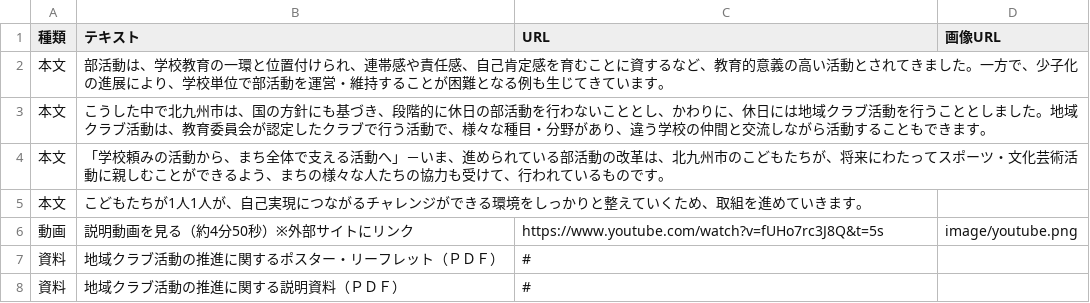
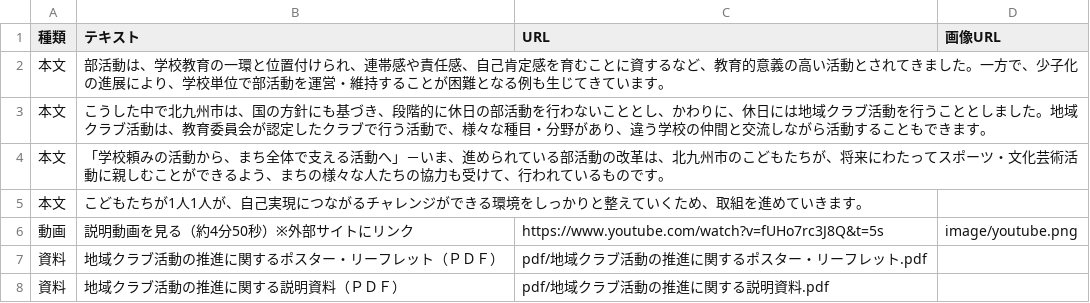
Before and after one commit to ryosuke1105/test.community, a CSV file: 02head.csv, drawn as a sheet.

Commit message:
Update 02head.csv

```diff
--- a/02head.csv
+++ b/02head.csv
@@ -6,3 +6,3 @@
 動画,説明動画を見る（約4分50秒）※外部サイトにリンク,https://www.youtube.com/watch?v=fUHo7rc3J8Q&t=5s,image/youtube.png
-資料,地域クラブ活動の推進に関するポスター・リーフレット（ＰＤＦ）,#,
-資料,地域クラブ活動の推進に関する説明資料（ＰＤＦ）,#,
+資料,地域クラブ活動の推進に関するポスター・リーフレット（ＰＤＦ）,pdf/地域クラブ活動の推進に関するポスター・リーフレット.pdf
+資料,地域クラブ活動の推進に関する説明資料（ＰＤＦ）,pdf/地域クラブ活動の推進に関する説明資料.pdf,
```
